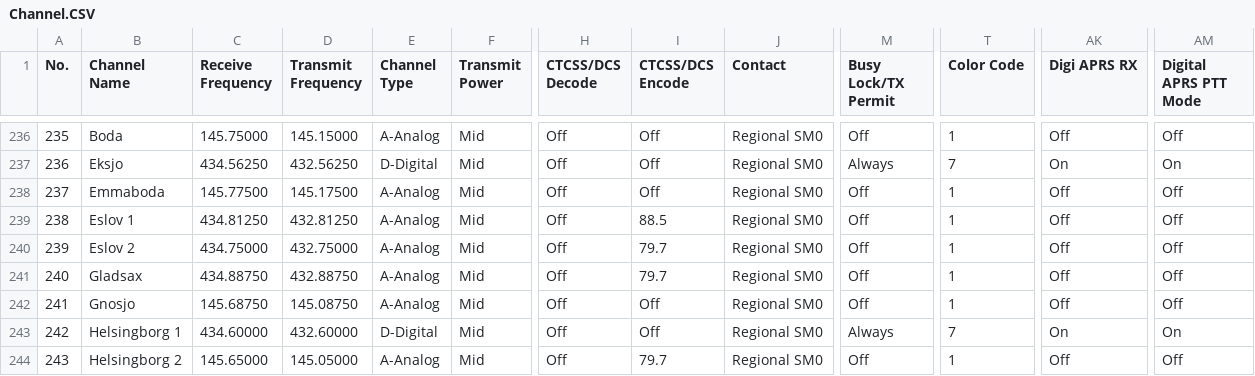
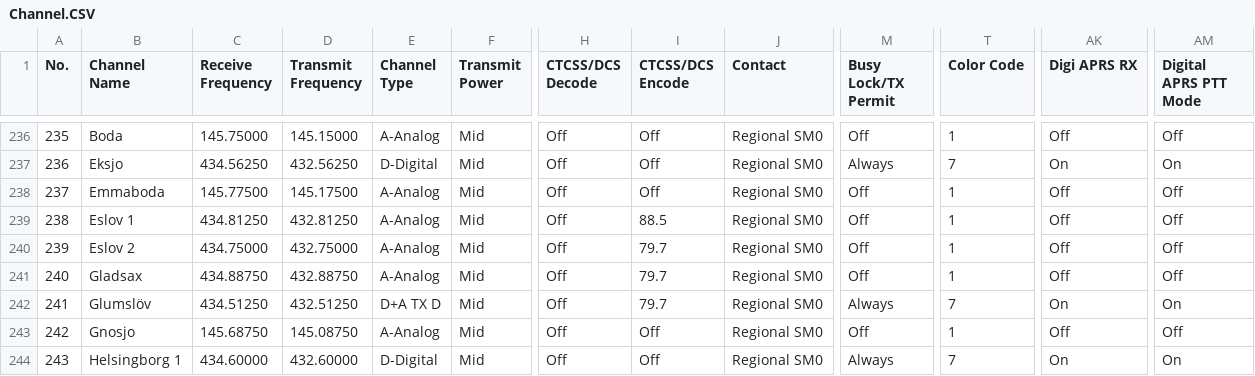
Before and after one commit to sm0rux/at-d878uv, a CSV file: Channel.CSV, drawn as a sheet; only a part is shown, gaps mark what is left out; the diff covers the shown part only; the diff names each change by its address in the sheet, - before the commit and + after, or states it on an @@ line.

```diff
--- a/Channel.CSV
+++ b/Channel.CSV
-B242 (Channel Name): Gnosjo
+B242 (Channel Name): Glumslöv
-C242 (Receive Frequency): 145.68750
+C242 (Receive Frequency): 434.51250
-D242 (Transmit Frequency): 145.08750
+D242 (Transmit Frequency): 432.51250
-E242 (Channel Type): A-Analog
+E242 (Channel Type): D+A TX D
-I242 (CTCSS/DCS Encode): Off
+I242 (CTCSS/DCS Encode): 79.7
-M242 (Busy Lock/TX Permit): Off
+M242 (Busy Lock/TX Permit): Always
-T242 (Color Code): 1
+T242 (Color Code): 7
-AK242 (Digi APRS RX): Off
+AK242 (Digi APRS RX): On
-AM242 (Digital APRS PTT Mode): Off
+AM242 (Digital APRS PTT Mode): On
-B243 (Channel Name): Helsingborg 1
+B243 (Channel Name): Gnosjo
-C243 (Receive Frequency): 434.60000
+C243 (Receive Frequency): 145.68750
-D243 (Transmit Frequency): 432.60000
+D243 (Transmit Frequency): 145.08750
-E243 (Channel Type): D-Digital
+E243 (Channel Type): A-Analog
-M243 (Busy Lock/TX Permit): Always
+M243 (Busy Lock/TX Permit): Off
-T243 (Color Code): 7
+T243 (Color Code): 1
-AK243 (Digi APRS RX): On
+AK243 (Digi APRS RX): Off
-AM243 (Digital APRS PTT Mode): On
+AM243 (Digital APRS PTT Mode): Off
-B244 (Channel Name): Helsingborg 2
+B244 (Channel Name): Helsingborg 1
-C244 (Receive Frequency): 145.65000
+C244 (Receive Frequency): 434.60000
-D244 (Transmit Frequency): 145.05000
+D244 (Transmit Frequency): 432.60000
-E244 (Channel Type): A-Analog
+E244 (Channel Type): D-Digital
-I244 (CTCSS/DCS Encode): 79.7
+I244 (CTCSS/DCS Encode): Off
-M244 (Busy Lock/TX Permit): Off
+M244 (Busy Lock/TX Permit): Always
-T244 (Color Code): 1
+T244 (Color Code): 7
-AK244 (Digi APRS RX): Off
+AK244 (Digi APRS RX): On
-AM244 (Digital APRS PTT Mode): Off
+AM244 (Digital APRS PTT Mode): On
```
Also changed, not shown: 116 edited cells elsewhere in this file, ReceiveGroupCallList.CSV, RoamingChannel.CSV, 5 other files.
